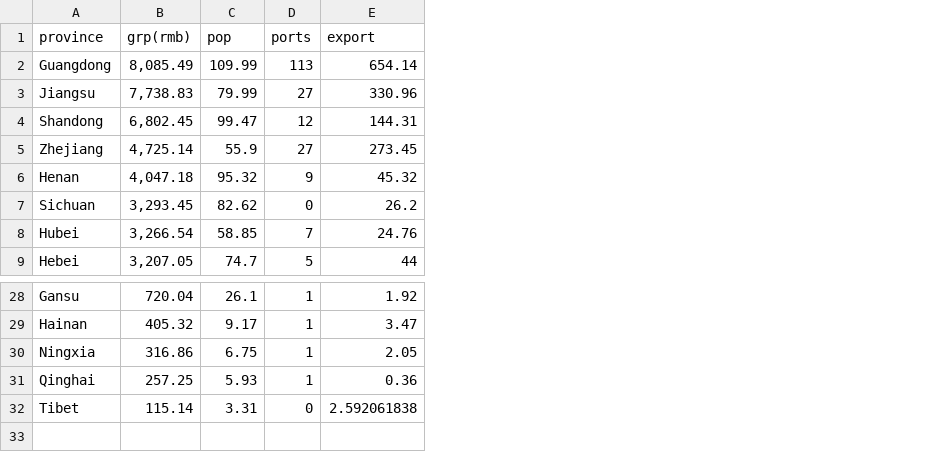
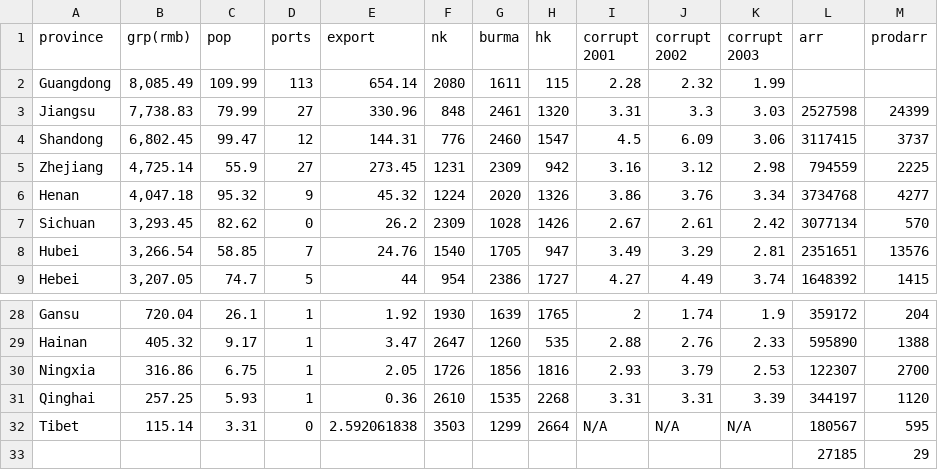
Before and after one commit to Shawn-Shinder/Data_Project, a CSV file: data.csv, drawn as a sheet; only a part is shown, gaps mark what is left out; the diff names each change by its address in the sheet, - before the commit and + after, or states it on an @@ line.

Commit message:
Revert "Update data.csv"
This reverts commit ed3123b6d7f7160c7969a06e239ffa45834ba6e7.

```diff
--- a/data.csv
+++ b/data.csv
+column F (nk), rows 2-9: 2080 | 848 | 776 | 1231 | 1224 | 2309 | 1540 | 954; rows 28-32: 1930 | 2647 | 1726 | 2610 | 3503
+column G (burma), rows 2-9: 1611 | 2461 | 2460 | 2309 | 2020 | 1028 | 1705 | 2386; rows 28-32: 1639 | 1260 | 1856 | 1535 | 1299
+column H (hk), rows 2-9: 115 | 1320 | 1547 | 942 | 1326 | 1426 | 947 | 1727; rows 28-32: 1765 | 535 | 1816 | 2268 | 2664
+column I (corrupt 2001), rows 2-9: 2.28 | 3.31 | 4.5 | 3.16 | 3.86 | 2.67 | 3.49 | 4.27; rows 28-32: 2 | 2.88 | 2.93 | 3.31 | N/A
+column J (corrupt 2002), rows 2-9: 2.32 | 3.3 | 6.09 | 3.12 | 3.76 | 2.61 | 3.29 | 4.49; rows 28-32: 1.74 | 2.76 | 3.79 | 3.31 | N/A
+column K (corrupt 2003), rows 2-9: 1.99 | 3.03 | 3.06 | 2.98 | 3.34 | 2.42 | 2.81 | 3.74; rows 28-32: 1.9 | 2.33 | 2.53 | 3.39 | N/A
+column L (arr), rows 3-9: 2527598 | 3117415 | 794559 | 3734768 | 3077134 | 2351651 | 1648392; rows 28-32: 359172 | 595890 | 122307 | 344197 | 180567
+column M (prodarr), rows 3-9: 24399 | 3737 | 2225 | 4277 | 570 | 13576 | 1415; rows 28-32: 204 | 1388 | 2700 | 1120 | 595
+row 33:  |  |  |  |  |  |  |  |  |  |  | 27185 | 29
```
